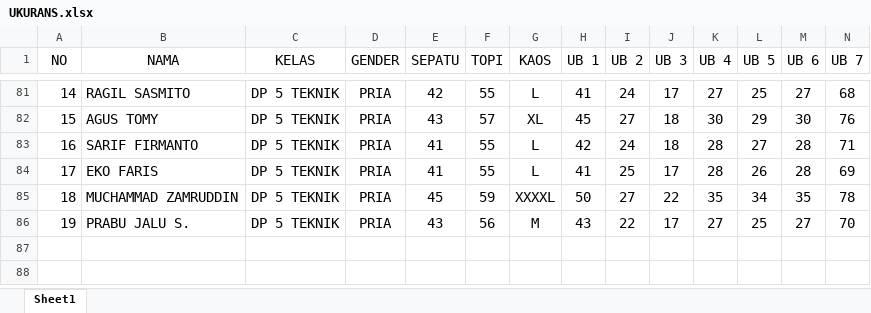
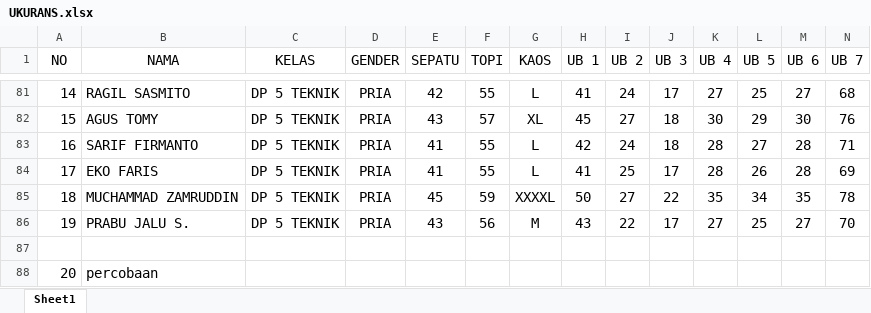
Before and after one commit to dedyhariadi/progress, an Excel workbook: 4. PDH DP 3N30 (MERAH) 3T25(COKLAT MUDA) 4N31(PUTIH) 5N38(HIJAU TUA) 5T38(PINKMUDA)/UKURANS.xlsx, sheet Sheet1, drawn as a sheet; only a part is shown, gaps mark what is left out; values as stored, in another font and other column widths than the file's, no borders; rows hold the shown columns only; the diff names each change by its address in the sheet, - before the commit and + after, or states it on an @@ line.

Commit message:
tiga

```diff
--- a/4. PDH DP 3N30 (MERAH) 3T25(COKLAT MUDA) 4N31(PUTIH) 5N38(HIJAU TUA) 5T38(PINKMUDA)/UKURANS.xlsx (sheet Sheet1)
+++ b/4. PDH DP 3N30 (MERAH) 3T25(COKLAT MUDA) 4N31(PUTIH) 5N38(HIJAU TUA) 5T38(PINKMUDA)/UKURANS.xlsx (sheet Sheet1)
+row 87: (empty)
+row 88: 20 | percobaan
```
